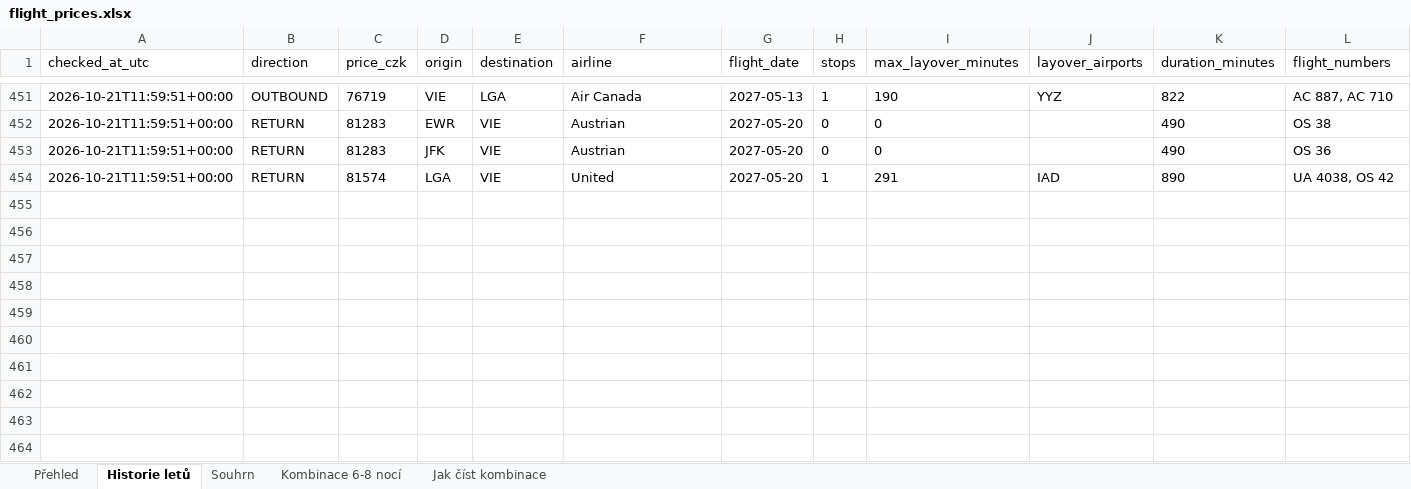
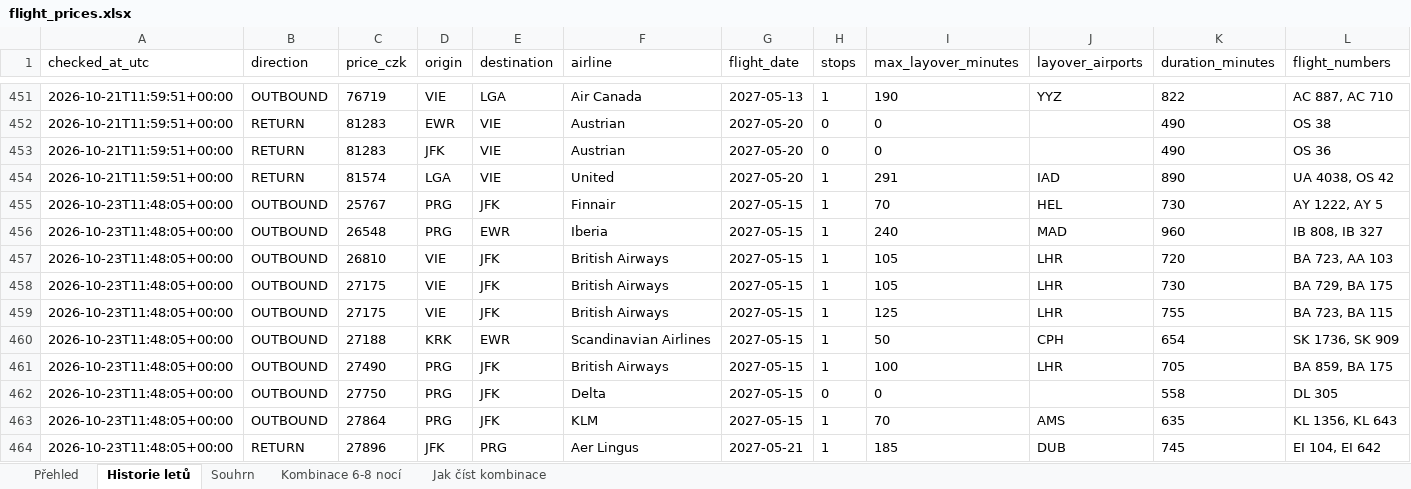
Before and after one commit to UM-26/flight-price-agent, an Excel workbook: data/flight_prices.xlsx, sheet Historie letů, drawn as a sheet; only a part is shown, gaps mark what is left out; values as stored, in another font and other column widths than the file's, no borders; rows hold the shown columns only; the diff covers the shown part only; the diff names each change by its address in the sheet, - before the commit and + after, or states it on an @@ line.

```diff
--- a/data/flight_prices.xlsx (sheet Historie letů)
+++ b/data/flight_prices.xlsx (sheet Historie letů)
+row 455: 2026-10-23T11:48:05+00:00 | OUTBOUND | 25767 | PRG | JFK | Finnair | 2027-05-15 | 1 | 70 | HEL | 730 | AY 1222, AY 5
+row 456: 2026-10-23T11:48:05+00:00 | OUTBOUND | 26548 | PRG | EWR | Iberia | 2027-05-15 | 1 | 240 | MAD | 960 | IB 808, IB 327
+row 457: 2026-10-23T11:48:05+00:00 | OUTBOUND | 26810 | VIE | JFK | British Airways | 2027-05-15 | 1 | 105 | LHR | 720 | BA 723, AA 103
+row 458: 2026-10-23T11:48:05+00:00 | OUTBOUND | 27175 | VIE | JFK | British Airways | 2027-05-15 | 1 | 105 | LHR | 730 | BA 729, BA 175
+row 459: 2026-10-23T11:48:05+00:00 | OUTBOUND | 27175 | VIE | JFK | British Airways | 2027-05-15 | 1 | 125 | LHR | 755 | BA 723, BA 115
+row 460: 2026-10-23T11:48:05+00:00 | OUTBOUND | 27188 | KRK | EWR | Scandinavian Airlines | 2027-05-15 | 1 | 50 | CPH | 654 | SK 1736, SK 909
+row 461: 2026-10-23T11:48:05+00:00 | OUTBOUND | 27490 | PRG | JFK | British Airways | 2027-05-15 | 1 | 100 | LHR | 705 | BA 859, BA 175
+row 462: 2026-10-23T11:48:05+00:00 | OUTBOUND | 27750 | PRG | JFK | Delta | 2027-05-15 | 0 | 0 |  | 558 | DL 305
+row 463: 2026-10-23T11:48:05+00:00 | OUTBOUND | 27864 | PRG | JFK | KLM | 2027-05-15 | 1 | 70 | AMS | 635 | KL 1356, KL 643
+row 464: 2026-10-23T11:48:05+00:00 | RETURN | 27896 | JFK | PRG | Aer Lingus | 2027-05-21 | 1 | 185 | DUB | 745 | EI 104, EI 642
```
Also changed, not shown: 21 added rows elsewhere in this sheet, sheet Kombinace 6-8 nocí, sheet Souhrn, 2 other files.
